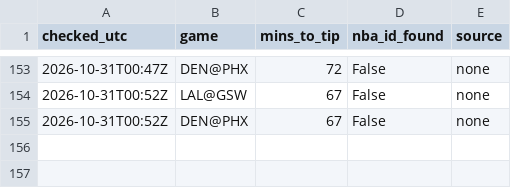
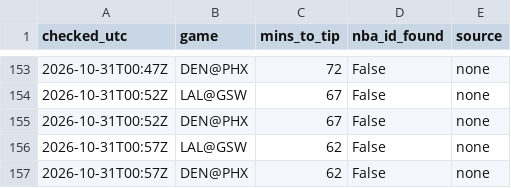
Before and after one commit to shreyaslamba2004-svg/NBA, a CSV file: output/lineups_log.csv, drawn as a sheet; only a part is shown, gaps mark what is left out.

```diff
--- a/output/lineups_log.csv
+++ b/output/lineups_log.csv
@@ -155 +155,3 @@ checked_utc,game,mins_to_tip,nba_id_found,source
 2026-10-31T00:52Z,DEN@PHX,67,False,none
+2026-10-31T00:57Z,LAL@GSW,62,False,none
+2026-10-31T00:57Z,DEN@PHX,62,False,none
```
Also changed, not shown: logs/market/game_lines/2026-10-30.csv, output/2026-10-30/availability.csv, 10 other files.
